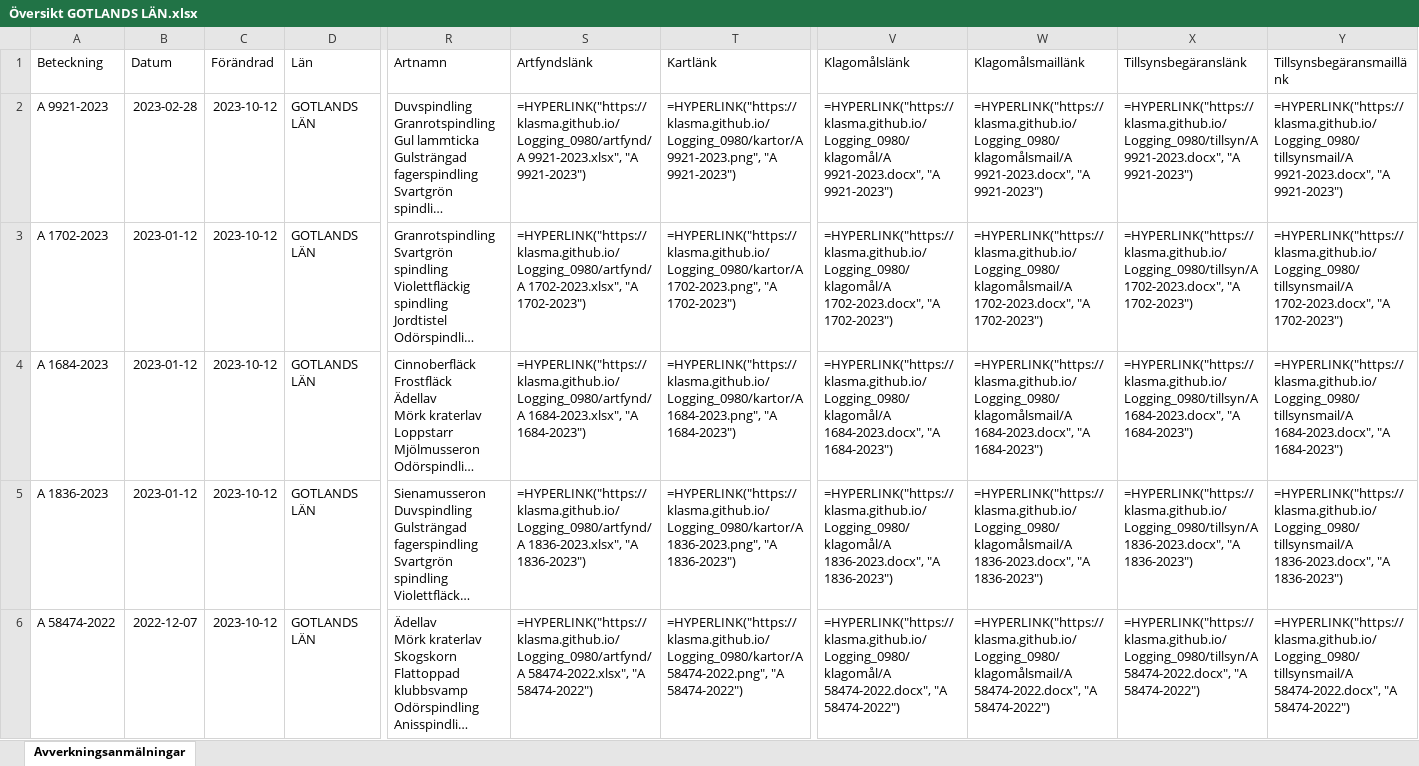
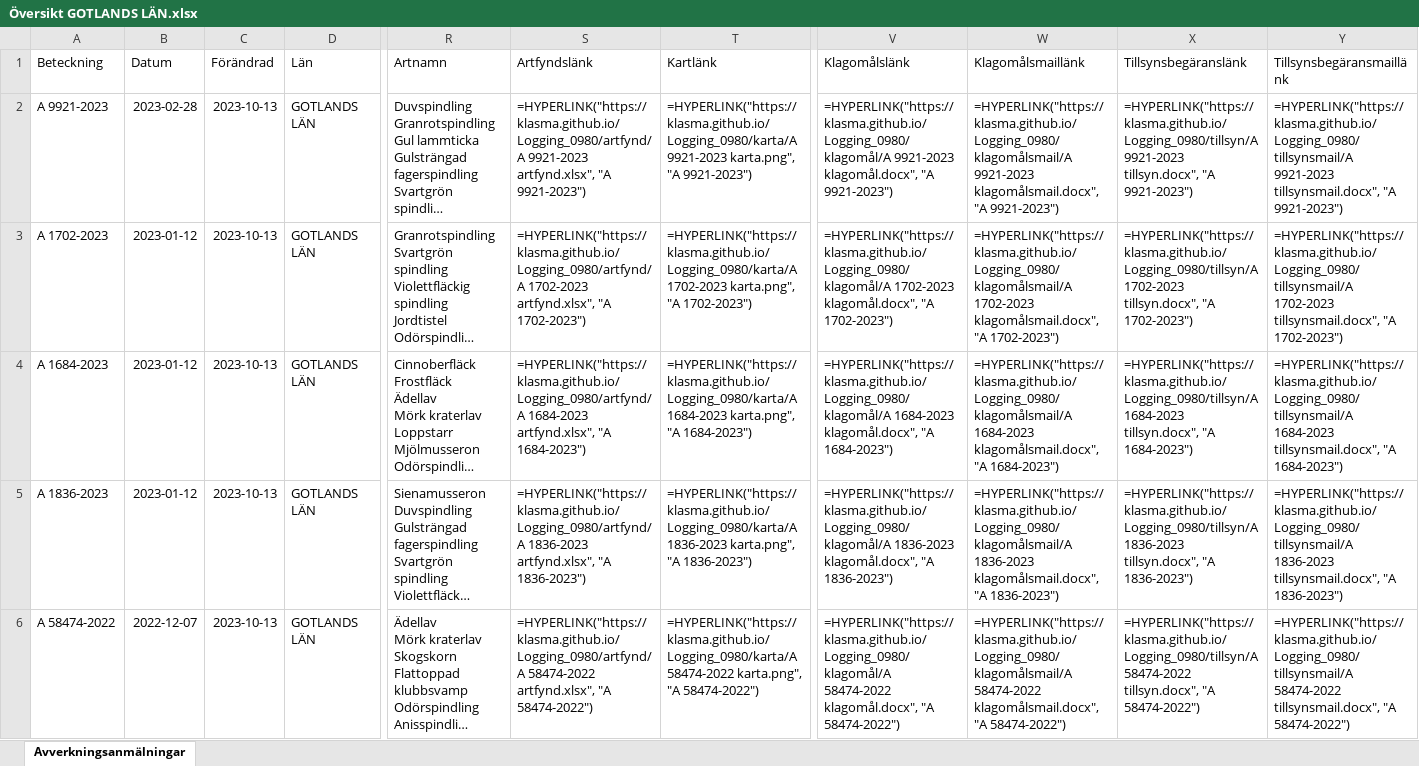
Before and after one commit to klasma/Logging_GOTLANDS_LAN, an Excel workbook: Översikt GOTLANDS LÄN.xlsx, sheet Avverkningsanmälningar, drawn as a sheet; only a part is shown, gaps mark what is left out; long unchanged cells end in …; values as stored, in another font and other column widths than the file's, no borders; formulas without a stored value are shown as written; the diff covers the shown part only; the diff names each change by its address in the sheet, - before the commit and + after, or states it on an @@ line.

```diff
--- a/Översikt GOTLANDS LÄN.xlsx (sheet Avverkningsanmälningar)
+++ b/Översikt GOTLANDS LÄN.xlsx (sheet Avverkningsanmälningar)
-C2:C6 (Förändrad): 2023-10-12
+C2:C6 (Förändrad): 2023-10-13
-S2 (Artfyndslänk): =HYPERLINK("https://klasma.github.io/Logging_0980/artfynd/A 9921-2023.xlsx", "A 9921-2023")
+S2 (Artfyndslänk): =HYPERLINK("https://klasma.github.io/Logging_0980/artfynd/A 9921-2023 artfynd.xlsx", "A 9921-2023")
-T2 (Kartlänk): =HYPERLINK("https://klasma.github.io/Logging_0980/kartor/A 9921-2023.png", "A 9921-2023")
+T2 (Kartlänk): =HYPERLINK("https://klasma.github.io/Logging_0980/karta/A 9921-2023 karta.png", "A 9921-2023")
-V2 (Klagomålslänk): =HYPERLINK("https://klasma.github.io/Logging_0980/klagomål/A 9921-2023.docx", "A 9921-2023")
+V2 (Klagomålslänk): =HYPERLINK("https://klasma.github.io/Logging_0980/klagomål/A 9921-2023 klagomål.docx", "A 9921-2023")
-W2 (Klagomålsmaillänk): =HYPERLINK("https://klasma.github.io/Logging_0980/klagomålsmail/A 9921-2023.docx", "A 9921-2023")
+W2 (Klagomålsmaillänk): =HYPERLINK("https://klasma.github.io/Logging_0980/klagomålsmail/A 9921-2023 klagomålsmail.docx", "A 9921-2023")
-X2 (Tillsynsbegäranslänk): =HYPERLINK("https://klasma.github.io/Logging_0980/tillsyn/A 9921-2023.docx", "A 9921-2023")
+X2 (Tillsynsbegäranslänk): =HYPERLINK("https://klasma.github.io/Logging_0980/tillsyn/A 9921-2023 tillsyn.docx", "A 9921-2023")
-Y2 (Tillsynsbegäransmaillänk): =HYPERLINK("https://klasma.github.io/Logging_0980/tillsynsmail/A 9921-2023.docx", "A 9921-2023")
+Y2 (Tillsynsbegäransmaillänk): =HYPERLINK("https://klasma.github.io/Logging_0980/tillsynsmail/A 9921-2023 tillsynsmail.docx", "A 9921-2023")
-S3 (Artfyndslänk): =HYPERLINK("https://klasma.github.io/Logging_0980/artfynd/A 1702-2023.xlsx", "A 1702-2023")
+S3 (Artfyndslänk): =HYPERLINK("https://klasma.github.io/Logging_0980/artfynd/A 1702-2023 artfynd.xlsx", "A 1702-2023")
-T3 (Kartlänk): =HYPERLINK("https://klasma.github.io/Logging_0980/kartor/A 1702-2023.png", "A 1702-2023")
+T3 (Kartlänk): =HYPERLINK("https://klasma.github.io/Logging_0980/karta/A 1702-2023 karta.png", "A 1702-2023")
-V3 (Klagomålslänk): =HYPERLINK("https://klasma.github.io/Logging_0980/klagomål/A 1702-2023.docx", "A 1702-2023")
+V3 (Klagomålslänk): =HYPERLINK("https://klasma.github.io/Logging_0980/klagomål/A 1702-2023 klagomål.docx", "A 1702-2023")
-W3 (Klagomålsmaillänk): =HYPERLINK("https://klasma.github.io/Logging_0980/klagomålsmail/A 1702-2023.docx", "A 1702-2023")
+W3 (Klagomålsmaillänk): =HYPERLINK("https://klasma.github.io/Logging_0980/klagomålsmail/A 1702-2023 klagomålsmail.docx", "A 1702-2023")
-X3 (Tillsynsbegäranslänk): =HYPERLINK("https://klasma.github.io/Logging_0980/tillsyn/A 1702-2023.docx", "A 1702-2023")
+X3 (Tillsynsbegäranslänk): =HYPERLINK("https://klasma.github.io/Logging_0980/tillsyn/A 1702-2023 tillsyn.docx", "A 1702-2023")
-Y3 (Tillsynsbegäransmaillänk): =HYPERLINK("https://klasma.github.io/Logging_0980/tillsynsmail/A 1702-2023.docx", "A 1702-2023")
+Y3 (Tillsynsbegäransmaillänk): =HYPERLINK("https://klasma.github.io/Logging_0980/tillsynsmail/A 1702-2023 tillsynsmail.docx", "A 1702-2023")
-S4 (Artfyndslänk): =HYPERLINK("https://klasma.github.io/Logging_0980/artfynd/A 1684-2023.xlsx", "A 1684-2023")
+S4 (Artfyndslänk): =HYPERLINK("https://klasma.github.io/Logging_0980/artfynd/A 1684-2023 artfynd.xlsx", "A 1684-2023")
-T4 (Kartlänk): =HYPERLINK("https://klasma.github.io/Logging_0980/kartor/A 1684-2023.png", "A 1684-2023")
+T4 (Kartlänk): =HYPERLINK("https://klasma.github.io/Logging_0980/karta/A 1684-2023 karta.png", "A 1684-2023")
-V4 (Klagomålslänk): =HYPERLINK("https://klasma.github.io/Logging_0980/klagomål/A 1684-2023.docx", "A 1684-2023")
+V4 (Klagomålslänk): =HYPERLINK("https://klasma.github.io/Logging_0980/klagomål/A 1684-2023 klagomål.docx", "A 1684-2023")
-W4 (Klagomålsmaillänk): =HYPERLINK("https://klasma.github.io/Logging_0980/klagomålsmail/A 1684-2023.docx", "A 1684-2023")
+W4 (Klagomålsmaillänk): =HYPERLINK("https://klasma.github.io/Logging_0980/klagomålsmail/A 1684-2023 klagomålsmail.docx", "A 1684-2023")
-X4 (Tillsynsbegäranslänk): =HYPERLINK("https://klasma.github.io/Logging_0980/tillsyn/A 1684-2023.docx", "A 1684-2023")
+X4 (Tillsynsbegäranslänk): =HYPERLINK("https://klasma.github.io/Logging_0980/tillsyn/A 1684-2023 tillsyn.docx", "A 1684-2023")
-Y4 (Tillsynsbegäransmaillänk): =HYPERLINK("https://klasma.github.io/Logging_0980/tillsynsmail/A 1684-2023.docx", "A 1684-2023")
+Y4 (Tillsynsbegäransmaillänk): =HYPERLINK("https://klasma.github.io/Logging_0980/tillsynsmail/A 1684-2023 tillsynsmail.docx", "A 1684-2023")
-S5 (Artfyndslänk): =HYPERLINK("https://klasma.github.io/Logging_0980/artfynd/A 1836-2023.xlsx", "A 1836-2023")
+S5 (Artfyndslänk): =HYPERLINK("https://klasma.github.io/Logging_0980/artfynd/A 1836-2023 artfynd.xlsx", "A 1836-2023")
-T5 (Kartlänk): =HYPERLINK("https://klasma.github.io/Logging_0980/kartor/A 1836-2023.png", "A 1836-2023")
+T5 (Kartlänk): =HYPERLINK("https://klasma.github.io/Logging_0980/karta/A 1836-2023 karta.png", "A 1836-2023")
-V5 (Klagomålslänk): =HYPERLINK("https://klasma.github.io/Logging_0980/klagomål/A 1836-2023.docx", "A 1836-2023")
+V5 (Klagomålslänk): =HYPERLINK("https://klasma.github.io/Logging_0980/klagomål/A 1836-2023 klagomål.docx", "A 1836-2023")
-W5 (Klagomålsmaillänk): =HYPERLINK("https://klasma.github.io/Logging_0980/klagomålsmail/A 1836-2023.docx", "A 1836-2023")
+W5 (Klagomålsmaillänk): =HYPERLINK("https://klasma.github.io/Logging_0980/klagomålsmail/A 1836-2023 klagomålsmail.docx", "A 1836-2023")
-X5 (Tillsynsbegäranslänk): =HYPERLINK("https://klasma.github.io/Logging_0980/tillsyn/A 1836-2023.docx", "A 1836-2023")
+X5 (Tillsynsbegäranslänk): =HYPERLINK("https://klasma.github.io/Logging_0980/tillsyn/A 1836-2023 tillsyn.docx", "A 1836-2023")
-Y5 (Tillsynsbegäransmaillänk): =HYPERLINK("https://klasma.github.io/Logging_0980/tillsynsmail/A 1836-2023.docx", "A 1836-2023")
+Y5 (Tillsynsbegäransmaillänk): =HYPERLINK("https://klasma.github.io/Logging_0980/tillsynsmail/A 1836-2023 tillsynsmail.docx", "A 1836-2023")
-S6 (Artfyndslänk): =HYPERLINK("https://klasma.github.io/Logging_0980/artfynd/A 58474-2022.xlsx", "A 58474-2022")
+S6 (Artfyndslänk): =HYPERLINK("https://klasma.github.io/Logging_0980/artfynd/A 58474-2022 artfynd.xlsx", "A 58474-2022")
-T6 (Kartlänk): =HYPERLINK("https://klasma.github.io/Logging_0980/kartor/A 58474-2022.png", "A 58474-2022")
+T6 (Kartlänk): =HYPERLINK("https://klasma.github.io/Logging_0980/karta/A 58474-2022 karta.png", "A 58474-2022")
-V6 (Klagomålslänk): =HYPERLINK("https://klasma.github.io/Logging_0980/klagomål/A 58474-2022.docx", "A 58474-2022")
+V6 (Klagomålslänk): =HYPERLINK("https://klasma.github.io/Logging_0980/klagomål/A 58474-2022 klagomål.docx", "A 58474-2022")
-W6 (Klagomålsmaillänk): =HYPERLINK("https://klasma.github.io/Logging_0980/klagomålsmail/A 58474-2022.docx", "A 58474-2022")
+W6 (Klagomålsmaillänk): =HYPERLINK("https://klasma.github.io/Logging_0980/klagomålsmail/A 58474-2022 klagomålsmail.docx", "A 58474-2022")
-X6 (Tillsynsbegäranslänk): =HYPERLINK("https://klasma.github.io/Logging_0980/tillsyn/A 58474-2022.docx", "A 58474-2022")
+X6 (Tillsynsbegäranslänk): =HYPERLINK("https://klasma.github.io/Logging_0980/tillsyn/A 58474-2022 tillsyn.docx", "A 58474-2022")
-Y6 (Tillsynsbegäransmaillänk): =HYPERLINK("https://klasma.github.io/Logging_0980/tillsynsmail/A 58474-2022.docx", "A 58474-2022")
+Y6 (Tillsynsbegäransmaillänk): =HYPERLINK("https://klasma.github.io/Logging_0980/tillsynsmail/A 58474-2022 tillsynsmail.docx", "A 58474-2022")
```
Also changed, not shown: 1 added row, 1 removed row and 1449 edited cells elsewhere in this sheet, 1 other file.
